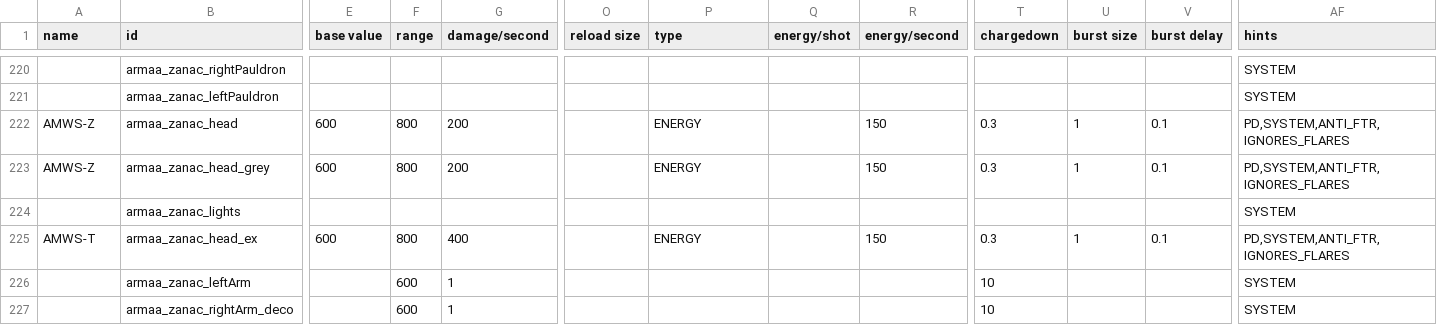
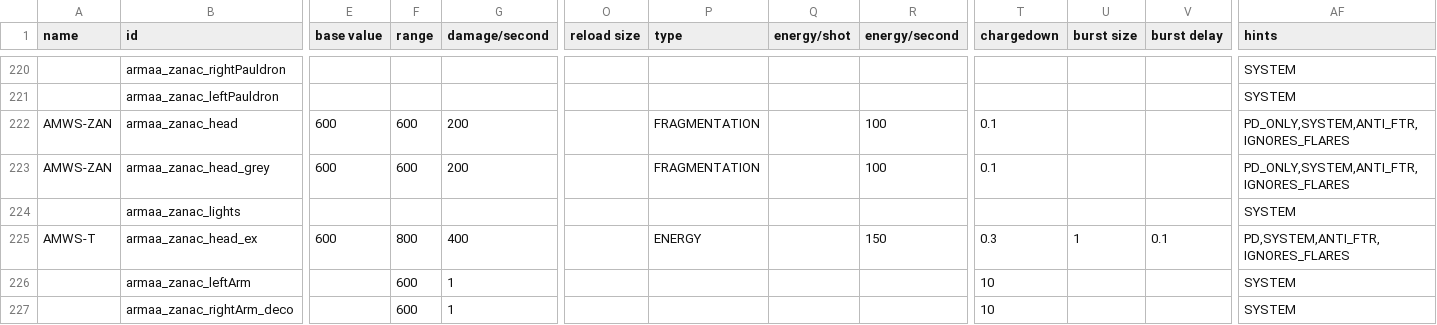
Before and after one commit to gomarz/SS-armaa, a CSV file: data/weapons/weapon_data.csv, drawn as a sheet; only a part is shown, gaps mark what is left out; the diff names each change by its address in the sheet, - before the commit and + after, or states it on an @@ line.

```diff
--- a/data/weapons/weapon_data.csv
+++ b/data/weapons/weapon_data.csv
-A222:A223 (name): AMWS-Z
+A222:A223 (name): AMWS-ZAN
-F222:F223 (range): 800
+F222:F223 (range): 600
-P222:P223 (type): ENERGY
+P222:P223 (type): FRAGMENTATION
-R222:R223 (energy/second): 150
+R222:R223 (energy/second): 100
-T222:T223 (chargedown): 0.3
+T222:T223 (chargedown): 0.1
-U222:U223 (burst size): 1
+U222:U223 (burst size): (empty)
-V222:V223 (burst delay): 0.1
+V222:V223 (burst delay): (empty)
-AF222:AF223 (hints): PD,SYSTEM,ANTI_FTR,IGNORES_FLARES
+AF222:AF223 (hints): PD_ONLY,SYSTEM,ANTI_FTR,IGNORES_FLARES
```
Also changed, not shown: data/campaign/rules.csv, data/hulls/wing_data.csv, 1 other file.
